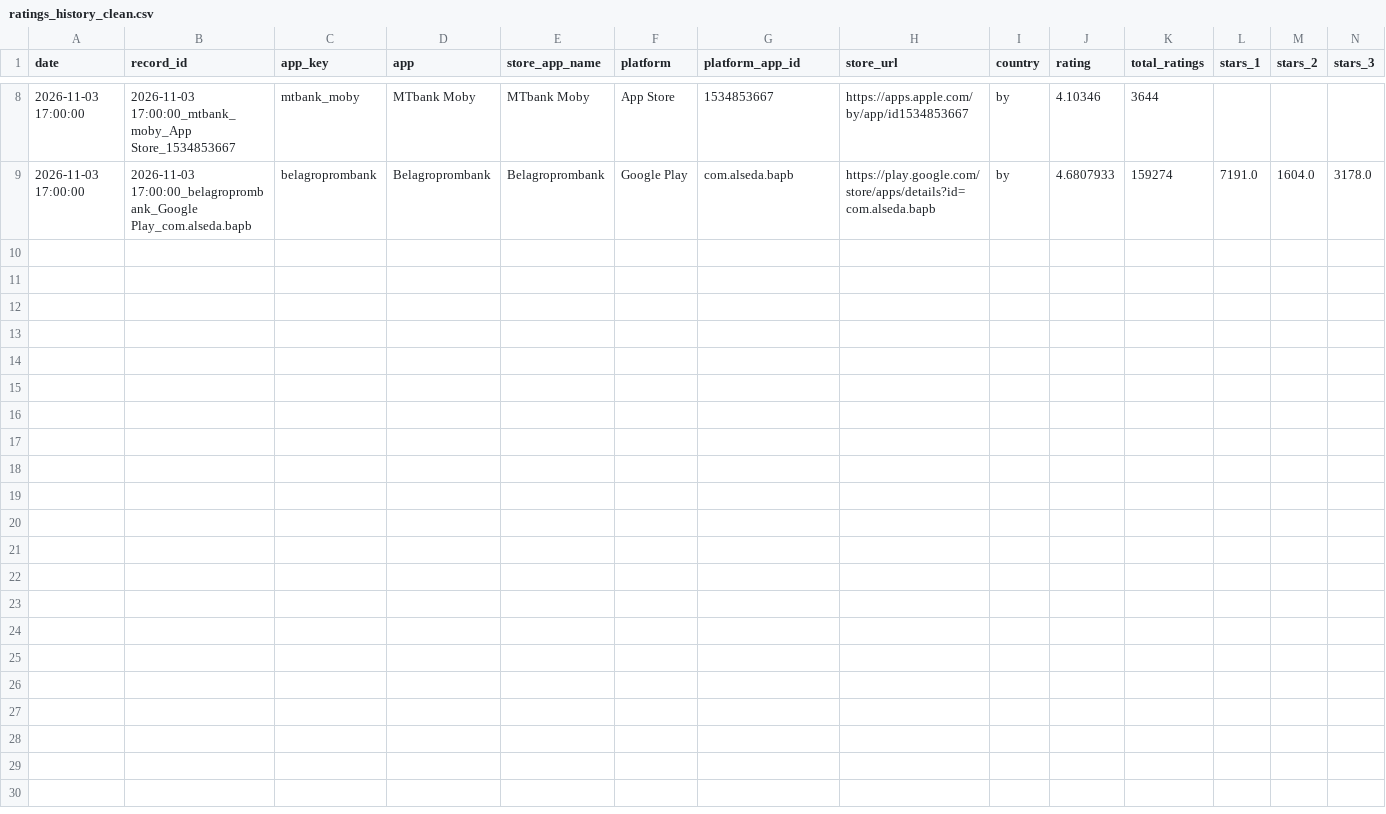
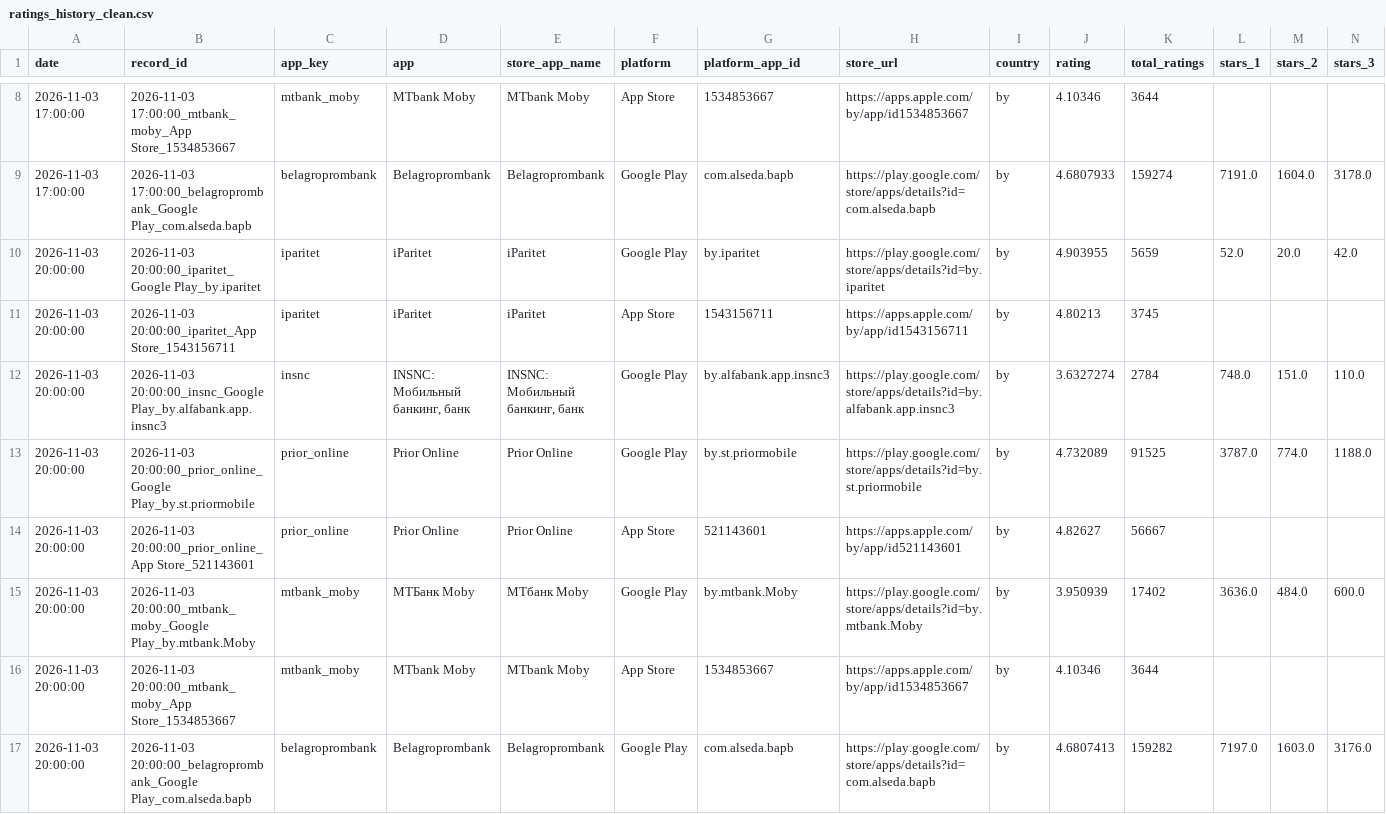
Before and after one commit to Viodin/mobile-app-ratings-monitor, a CSV file: ratings_history_clean.csv, drawn as a sheet; only a part is shown, gaps mark what is left out; rows hold the shown columns only; the diff names each change by its address in the sheet, - before the commit and + after, or states it on an @@ line.

```diff
--- a/ratings_history_clean.csv
+++ b/ratings_history_clean.csv
+row 10: 2026-11-03 20:00:00 | 2026-11-03 20:00:00_iparitet_Google Play_by.iparitet | iparitet | iParitet | iParitet | Google Play | by.iparitet | https://play.google.com/store/apps/details?id=by.iparitet | by | 4.903955 | 5659 | 52.0 | 20.0 | 42.0
+row 11: 2026-11-03 20:00:00 | 2026-11-03 20:00:00_iparitet_App Store_1543156711 | iparitet | iParitet | iParitet | App Store | 1543156711 | https://apps.apple.com/by/app/id1543156711 | by | 4.80213 | 3745
+row 12: 2026-11-03 20:00:00 | 2026-11-03 20:00:00_insnc_Google Play_by.alfabank.app.insnc3 | insnc | INSNC: Мобильный банкинг, банк | INSNC: Мобильный банкинг, банк | Google Play | by.alfabank.app.insnc3 | https://play.google.com/store/apps/details?id=by.alfabank.app.insnc3 | by | 3.6327274 | 2784 | 748.0 | 151.0 | 110.0
+row 13: 2026-11-03 20:00:00 | 2026-11-03 20:00:00_prior_online_Google Play_by.st.priormobile | prior_online | Prior Online | Prior Online | Google Play | by.st.priormobile | https://play.google.com/store/apps/details?id=by.st.priormobile | by | 4.732089 | 91525 | 3787.0 | 774.0 | 1188.0
+row 14: 2026-11-03 20:00:00 | 2026-11-03 20:00:00_prior_online_App Store_521143601 | prior_online | Prior Online | Prior Online | App Store | 521143601 | https://apps.apple.com/by/app/id521143601 | by | 4.82627 | 56667
+row 15: 2026-11-03 20:00:00 | 2026-11-03 20:00:00_mtbank_moby_Google Play_by.mtbank.Moby | mtbank_moby | МТБанк Moby | МТбанк Moby | Google Play | by.mtbank.Moby | https://play.google.com/store/apps/details?id=by.mtbank.Moby | by | 3.950939 | 17402 | 3636.0 | 484.0 | 600.0
+row 16: 2026-11-03 20:00:00 | 2026-11-03 20:00:00_mtbank_moby_App Store_1534853667 | mtbank_moby | MTbank Moby | MTbank Moby | App Store | 1534853667 | https://apps.apple.com/by/app/id1534853667 | by | 4.10346 | 3644
+row 17: 2026-11-03 20:00:00 | 2026-11-03 20:00:00_belagroprombank_Google Play_com.alseda.bapb | belagroprombank | Belagroprombank | Belagroprombank | Google Play | com.alseda.bapb | https://play.google.com/store/apps/details?id=com.alseda.bapb | by | 4.6807413 | 159282 | 7197.0 | 1603.0 | 3176.0
```
